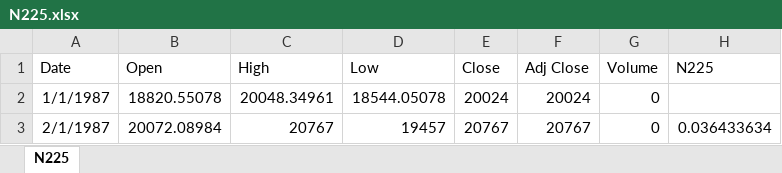
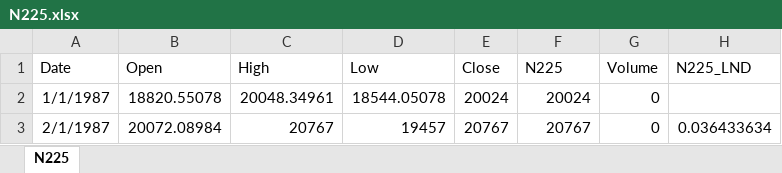
Before and after one commit to PiggyPieInTheSky/StatsAD, an Excel workbook: examples/raw/N225.xlsx, sheet N225, drawn as a sheet; only a part is shown; values as stored, in another font and other column widths than the file's, no borders; the diff names each change by its address in the sheet, - before the commit and + after, or states it on an @@ line.

```diff
--- a/examples/raw/N225.xlsx (sheet N225)
+++ b/examples/raw/N225.xlsx (sheet N225)
-F1: Adj Close
+F1: N225
-H1: N225
+H1: N225_LND
```
Also changed, not shown: examples/raw/SP500.xlsx, examples/raw/series-060822.xlsx, 10 other files.
